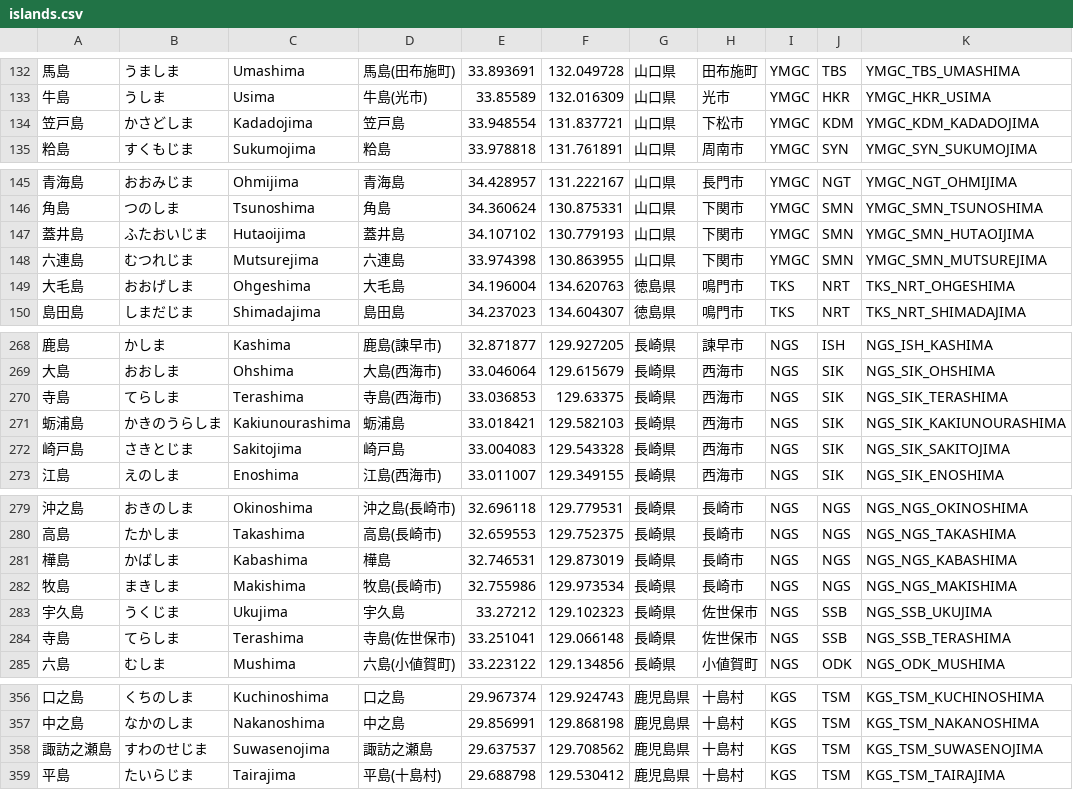
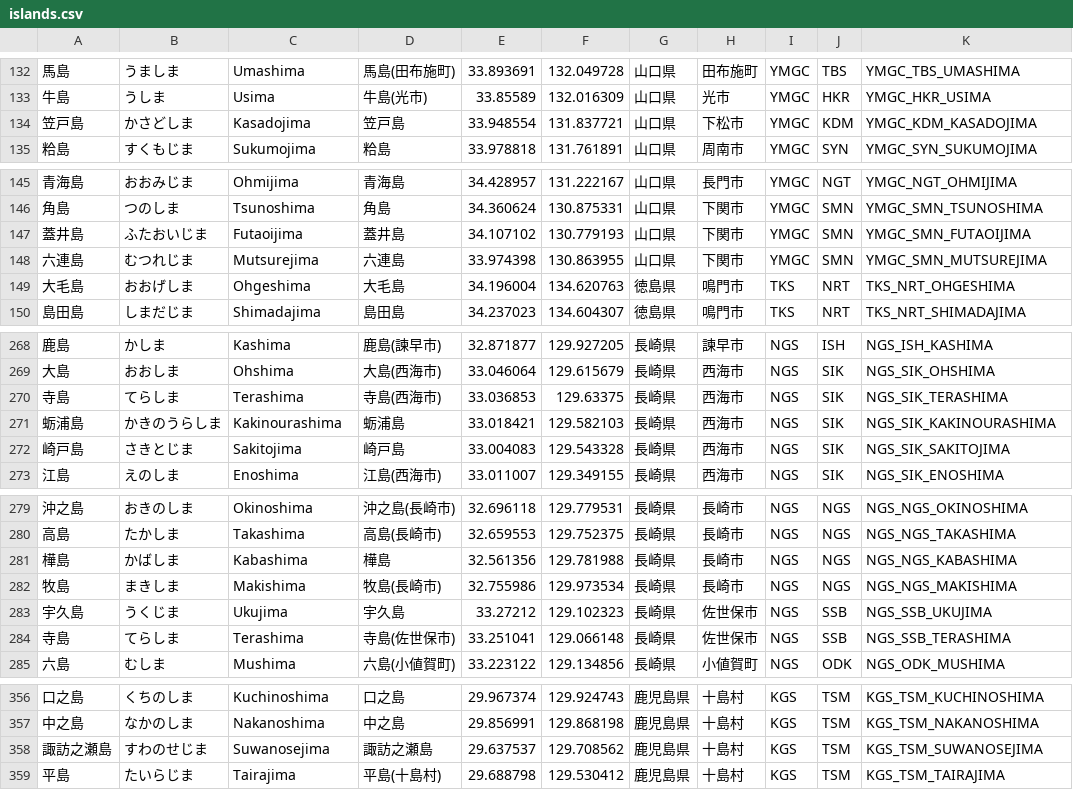
Before and after one commit to kamonohashiK/shimapo_tools, a CSV file: islands.csv, drawn as a sheet; only a part is shown, gaps mark what is left out; the diff covers the shown part only.

```diff
--- a/islands.csv
+++ b/islands.csv
@@ -133,3 +133,3 @@
 牛島,うしま,Usima,牛島(光市),33.85589,132.016309,山口県,光市,YMGC,HKR,YMGC_HKR_USIMA
-笠戸島,かさどしま,Kadadojima,笠戸島,33.948554,131.837721,山口県,下松市,YMGC,KDM,YMGC_KDM_KADADOJIMA
+笠戸島,かさどしま,Kasadojima,笠戸島,33.948554,131.837721,山口県,下松市,YMGC,KDM,YMGC_KDM_KASADOJIMA
 粭島,すくもじま,Sukumojima,粭島,33.978818,131.761891,山口県,周南市,YMGC,SYN,YMGC_SYN_SUKUMOJIMA
@@ -146,3 +146,3 @@
 角島,つのしま,Tsunoshima,角島,34.360624,130.875331,山口県,下関市,YMGC,SMN,YMGC_SMN_TSUNOSHIMA
-蓋井島,ふたおいじま,Hutaoijima,蓋井島,34.107102,130.779193,山口県,下関市,YMGC,SMN,YMGC_SMN_HUTAOIJIMA
+蓋井島,ふたおいじま,Futaoijima,蓋井島,34.107102,130.779193,山口県,下関市,YMGC,SMN,YMGC_SMN_FUTAOIJIMA
 六連島,むつれじま,Mutsurejima,六連島,33.974398,130.863955,山口県,下関市,YMGC,SMN,YMGC_SMN_MUTSUREJIMA
@@ -270,3 +270,3 @@
 寺島,てらしま,Terashima,寺島(西海市),33.036853,129.63375,長崎県,西海市,NGS,SIK,NGS_SIK_TERASHIMA
-蛎浦島,かきのうらしま,Kakiunourashima,蛎浦島,33.018421,129.582103,長崎県,西海市,NGS,SIK,NGS_SIK_KAKIUNOURASHIMA
+蛎浦島,かきのうらしま,Kakinourashima,蛎浦島,33.018421,129.582103,長崎県,西海市,NGS,SIK,NGS_SIK_KAKINOURASHIMA
 崎戸島,さきとじま,Sakitojima,崎戸島,33.004083,129.543328,長崎県,西海市,NGS,SIK,NGS_SIK_SAKITOJIMA
@@ -280,3 +280,3 @@
 高島,たかしま,Takashima,高島(長崎市),32.659553,129.752375,長崎県,長崎市,NGS,NGS,NGS_NGS_TAKASHIMA
-樺島,かばしま,Kabashima,樺島,32.746531,129.873019,長崎県,長崎市,NGS,NGS,NGS_NGS_KABASHIMA
+樺島,かばしま,Kabashima,樺島,32.561356,129.781988,長崎県,長崎市,NGS,NGS,NGS_NGS_KABASHIMA
 牧島,まきしま,Makishima,牧島(長崎市),32.755986,129.973534,長崎県,長崎市,NGS,NGS,NGS_NGS_MAKISHIMA
@@ -357,3 +357,3 @@
 中之島,なかのしま,Nakanoshima,中之島,29.856991,129.868198,鹿児島県,十島村,KGS,TSM,KGS_TSM_NAKANOSHIMA
-諏訪之瀬島,すわのせじま,Suwasenojima,諏訪之瀬島,29.637537,129.708562,鹿児島県,十島村,KGS,TSM,KGS_TSM_SUWASENOJIMA
+諏訪之瀬島,すわのせじま,Suwanosejima,諏訪之瀬島,29.637537,129.708562,鹿児島県,十島村,KGS,TSM,KGS_TSM_SUWANOSEJIMA
 平島,たいらじま,Tairajima,平島(十島村),29.688798,129.530412,鹿児島県,十島村,KGS,TSM,KGS_TSM_TAIRAJIMA
```
Also changed, not shown: 16 edited cells elsewhere in this file, 2 other files.
